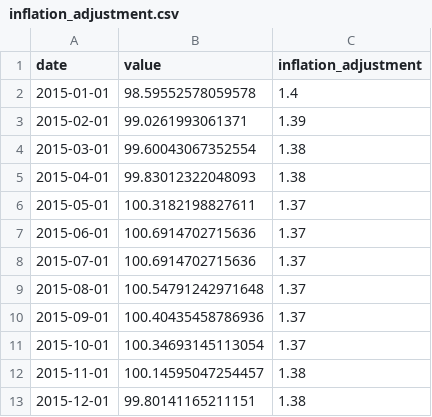
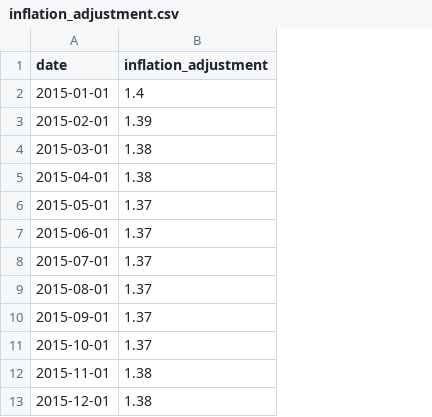
Before and after one commit to abcotvdata/price_tracker, a CSV file: inflation/inflation_adjustment.csv, drawn as a sheet; only a part is shown; the diff names each change by its address in the sheet, - before the commit and + after, or states it on an @@ line.

Commit message:
New inflation data

```diff
--- a/inflation/inflation_adjustment.csv
+++ b/inflation/inflation_adjustment.csv
-column B (value), rows 2-13: 98.59552578059578 | 99.0261993061371 | 99.60043067352554 | 99.83012322048093 | 100.3182198827611 | 100.6914702715636 | 100.6914702715636 | 100.54791242971648 | 100.40435458786936 | 100.34693145113054 | 100.14595047254457 | 99.80141165211151
```
